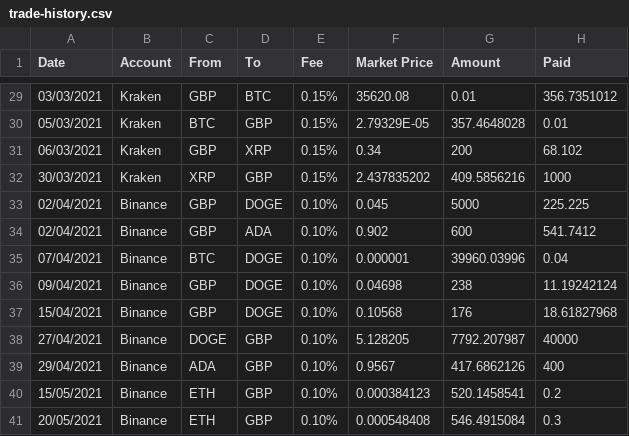
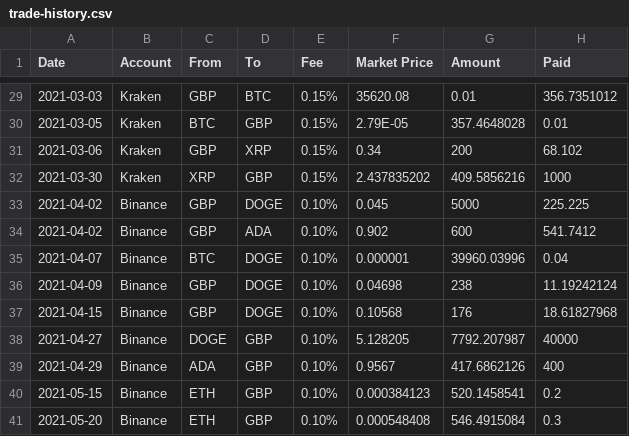
Before and after one commit to UbbaDubb/crypto-portfolio-tracker, a CSV file: trade-history.csv, drawn as a sheet; only a part is shown, gaps mark what is left out; the diff covers the shown part only.

```diff
--- a/trade-history.csv
+++ b/trade-history.csv
@@ -29,13 +29,13 @@ Date,Account,From,To,Fee,Market Price,Amount,Paid
-03/03/2021,Kraken,GBP,BTC,0.15%,35620.08,0.01,356.7351012
-05/03/2021,Kraken,BTC,GBP,0.15%,2.79329E-05,357.4648028,0.01
-06/03/2021,Kraken,GBP,XRP,0.15%,0.34,200,68.102
-30/03/2021,Kraken,XRP,GBP,0.15%,2.437835202,409.5856216,1000
-02/04/2021,Binance,GBP,DOGE,0.10%,0.045,5000,225.225
-02/04/2021,Binance,GBP,ADA,0.10%,0.902,600,541.7412
-07/04/2021,Binance,BTC,DOGE,0.10%,0.000001,39960.03996,0.04
-09/04/2021,Binance,GBP,DOGE,0.10%,0.04698,238,11.19242124
-15/04/2021,Binance,GBP,DOGE,0.10%,0.10568,176,18.61827968
-27/04/2021,Binance,DOGE,GBP,0.10%,5.128205,7792.207987,40000
-29/04/2021,Binance,ADA,GBP,0.10%,0.9567,417.6862126,400
-15/05/2021,Binance,ETH,GBP,0.10%,0.000384123,520.1458541,0.2
-20/05/2021,Binance,ETH,GBP,0.10%,0.000548408,546.4915084,0.3
+2021-03-03,Kraken,GBP,BTC,0.15%,35620.08,0.01,356.7351012
+2021-03-05,Kraken,BTC,GBP,0.15%,2.79E-05,357.4648028,0.01
+2021-03-06,Kraken,GBP,XRP,0.15%,0.34,200,68.102
+2021-03-30,Kraken,XRP,GBP,0.15%,2.437835202,409.5856216,1000
+2021-04-02,Binance,GBP,DOGE,0.10%,0.045,5000,225.225
+2021-04-02,Binance,GBP,ADA,0.10%,0.902,600,541.7412
+2021-04-07,Binance,BTC,DOGE,0.10%,0.000001,39960.03996,0.04
+2021-04-09,Binance,GBP,DOGE,0.10%,0.04698,238,11.19242124
+2021-04-15,Binance,GBP,DOGE,0.10%,0.10568,176,18.61827968
+2021-04-27,Binance,DOGE,GBP,0.10%,5.128205,7792.207987,40000
+2021-04-29,Binance,ADA,GBP,0.10%,0.9567,417.6862126,400
+2021-05-15,Binance,ETH,GBP,0.10%,0.000384123,520.1458541,0.2
+2021-05-20,Binance,ETH,GBP,0.10%,0.000548408,546.4915084,0.3
```
Also changed, not shown: 27 edited cells elsewhere in this file.
